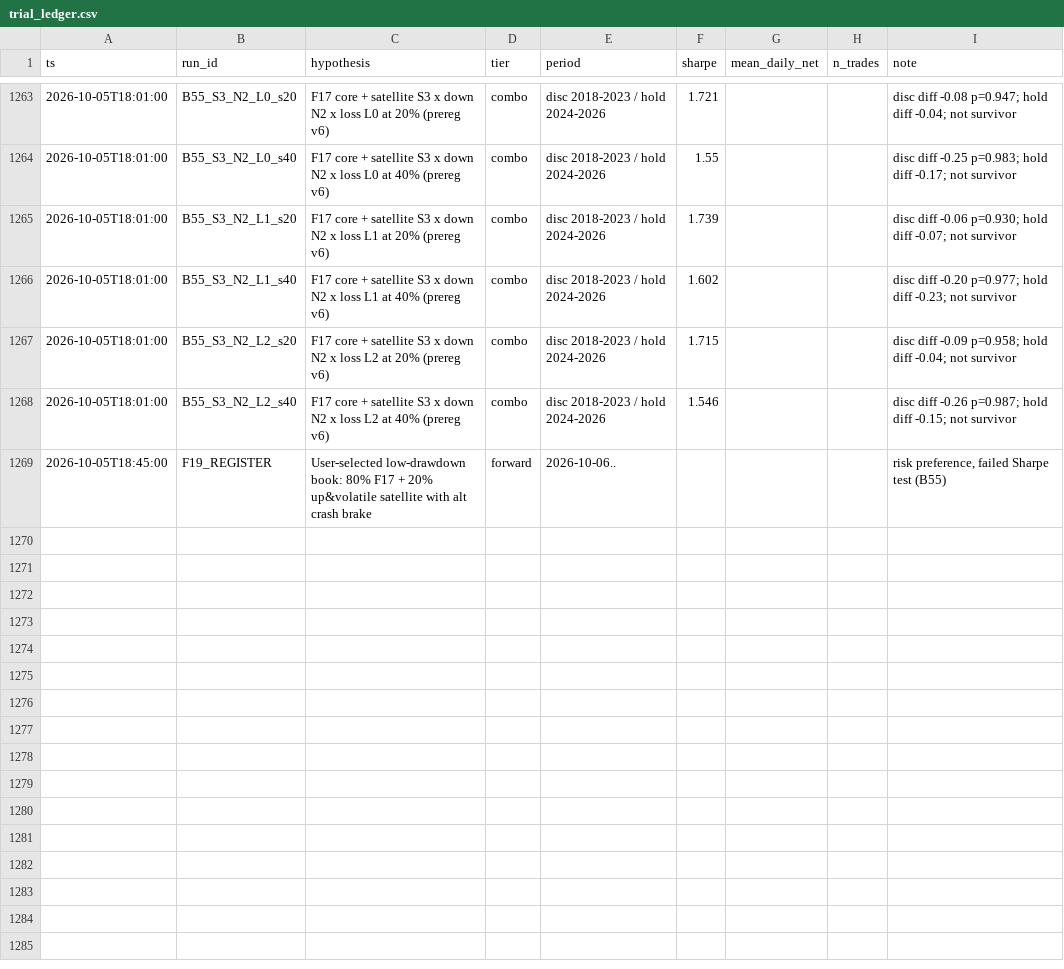
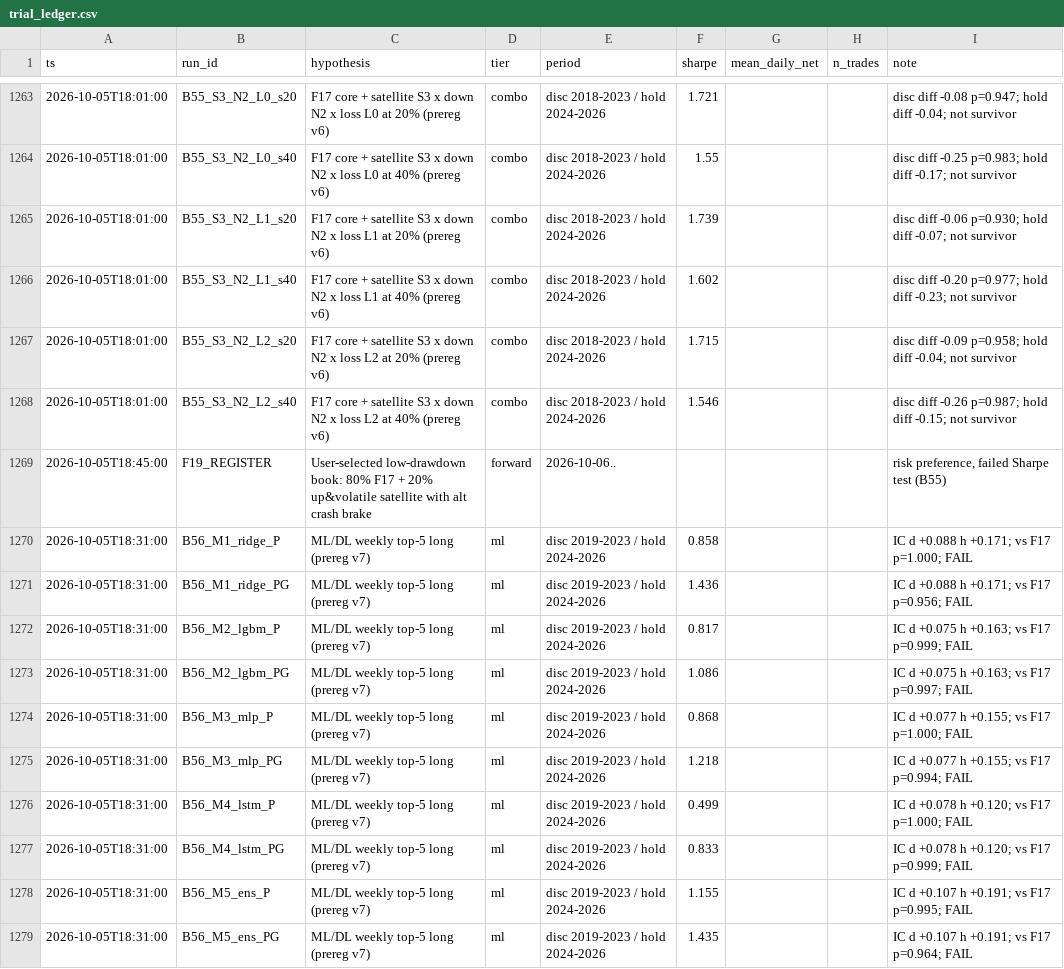
Before and after one commit to TheaWY/AltCoin_Trading, a CSV file: research/trial_ledger.csv, drawn as a sheet; only a part is shown, gaps mark what is left out; the diff names each change by its address in the sheet, - before the commit and + after, or states it on an @@ line.

```diff
--- a/research/trial_ledger.csv
+++ b/research/trial_ledger.csv
+row 1270: 2026-10-05T18:31:00 | B56_M1_ridge_P | ML/DL weekly top-5 long (prereg v7) | ml | disc 2019-2023 / hold 2024-2026 | 0.858 |  |  | IC d +0.088 h +0.171; vs F17 p=1.000; FAIL
+row 1271: 2026-10-05T18:31:00 | B56_M1_ridge_PG | ML/DL weekly top-5 long (prereg v7) | ml | disc 2019-2023 / hold 2024-2026 | 1.436 |  |  | IC d +0.088 h +0.171; vs F17 p=0.956; FAIL
+row 1272: 2026-10-05T18:31:00 | B56_M2_lgbm_P | ML/DL weekly top-5 long (prereg v7) | ml | disc 2019-2023 / hold 2024-2026 | 0.817 |  |  | IC d +0.075 h +0.163; vs F17 p=0.999; FAIL
+row 1273: 2026-10-05T18:31:00 | B56_M2_lgbm_PG | ML/DL weekly top-5 long (prereg v7) | ml | disc 2019-2023 / hold 2024-2026 | 1.086 |  |  | IC d +0.075 h +0.163; vs F17 p=0.997; FAIL
+row 1274: 2026-10-05T18:31:00 | B56_M3_mlp_P | ML/DL weekly top-5 long (prereg v7) | ml | disc 2019-2023 / hold 2024-2026 | 0.868 |  |  | IC d +0.077 h +0.155; vs F17 p=1.000; FAIL
+row 1275: 2026-10-05T18:31:00 | B56_M3_mlp_PG | ML/DL weekly top-5 long (prereg v7) | ml | disc 2019-2023 / hold 2024-2026 | 1.218 |  |  | IC d +0.077 h +0.155; vs F17 p=0.994; FAIL
+row 1276: 2026-10-05T18:31:00 | B56_M4_lstm_P | ML/DL weekly top-5 long (prereg v7) | ml | disc 2019-2023 / hold 2024-2026 | 0.499 |  |  | IC d +0.078 h +0.120; vs F17 p=1.000; FAIL
+row 1277: 2026-10-05T18:31:00 | B56_M4_lstm_PG | ML/DL weekly top-5 long (prereg v7) | ml | disc 2019-2023 / hold 2024-2026 | 0.833 |  |  | IC d +0.078 h +0.120; vs F17 p=0.999; FAIL
+row 1278: 2026-10-05T18:31:00 | B56_M5_ens_P | ML/DL weekly top-5 long (prereg v7) | ml | disc 2019-2023 / hold 2024-2026 | 1.155 |  |  | IC d +0.107 h +0.191; vs F17 p=0.995; FAIL
+row 1279: 2026-10-05T18:31:00 | B56_M5_ens_PG | ML/DL weekly top-5 long (prereg v7) | ml | disc 2019-2023 / hold 2024-2026 | 1.435 |  |  | IC d +0.107 h +0.191; vs F17 p=0.964; FAIL
```
Also changed, not shown: 1 other file.
